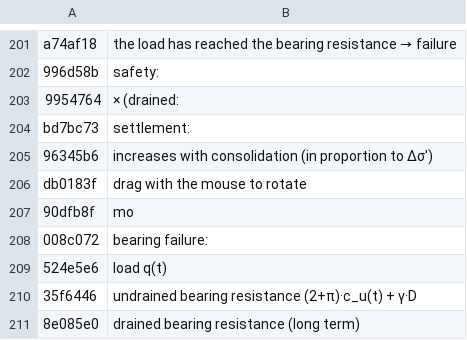
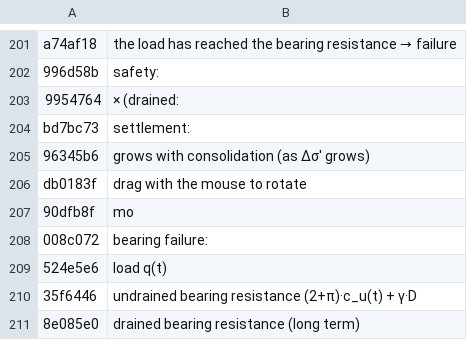
Before and after one commit to MBalika/sikalapok-teherbirasszamitasa, a TSV file: _i18n/en_script.tsv, drawn as a sheet; only a part is shown, gaps mark what is left out.

```diff
--- a/_i18n/en_script.tsv
+++ b/_i18n/en_script.tsv
@@ -204,3 +204,3 @@ a74af18	the load has reached the bearing resistance → failure
 bd7bc73	settlement:
-96345b6	increases with consolidation (in proportion to Δσ′)
+96345b6	grows with consolidation (as Δσ′ grows)
 db0183f	drag with the mouse to rotate
```
Also changed, not shown: _i18n/en_keys.tsv, 4 other files.
